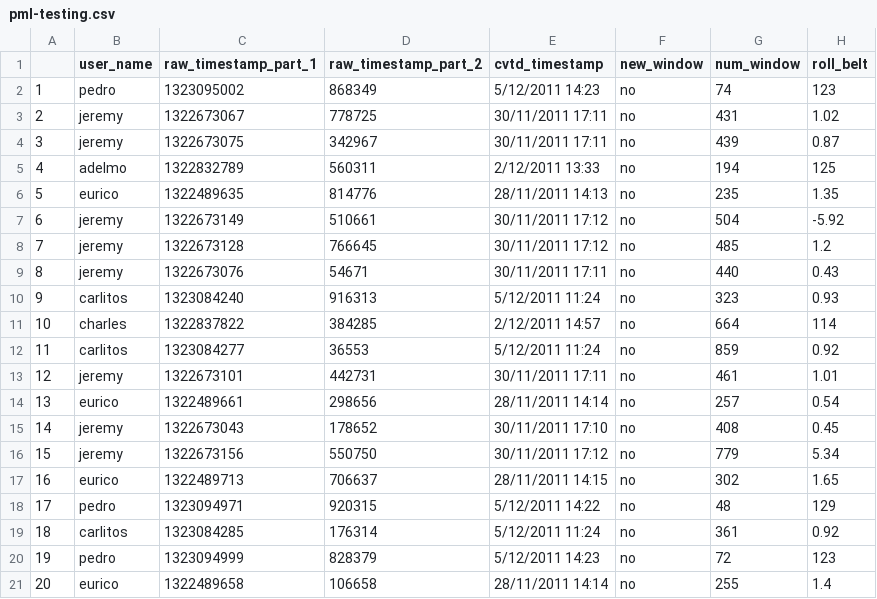
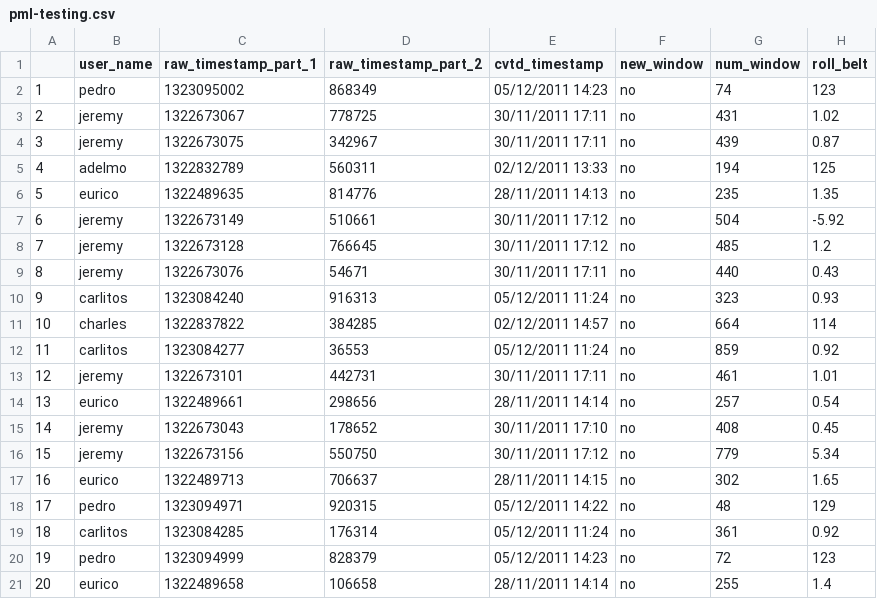
Before and after one commit to cwongg/Coursera-MachineLearning, a CSV file: pml-testing.csv, drawn as a sheet; only a part is shown; the diff names each change by its address in the sheet, - before the commit and + after, or states it on an @@ line.

```diff
--- a/pml-testing.csv
+++ b/pml-testing.csv
-E2 (cvtd_timestamp): 5/12/2011 14:23
+E2 (cvtd_timestamp): 05/12/2011 14:23
-E5 (cvtd_timestamp): 2/12/2011 13:33
+E5 (cvtd_timestamp): 02/12/2011 13:33
-E10 (cvtd_timestamp): 5/12/2011 11:24
+E10 (cvtd_timestamp): 05/12/2011 11:24
-E11 (cvtd_timestamp): 2/12/2011 14:57
+E11 (cvtd_timestamp): 02/12/2011 14:57
-E12 (cvtd_timestamp): 5/12/2011 11:24
+E12 (cvtd_timestamp): 05/12/2011 11:24
-E18 (cvtd_timestamp): 5/12/2011 14:22
+E18 (cvtd_timestamp): 05/12/2011 14:22
-E19 (cvtd_timestamp): 5/12/2011 11:24
+E19 (cvtd_timestamp): 05/12/2011 11:24
-E20 (cvtd_timestamp): 5/12/2011 14:23
+E20 (cvtd_timestamp): 05/12/2011 14:23
```
Also changed, not shown: 10 other files.
